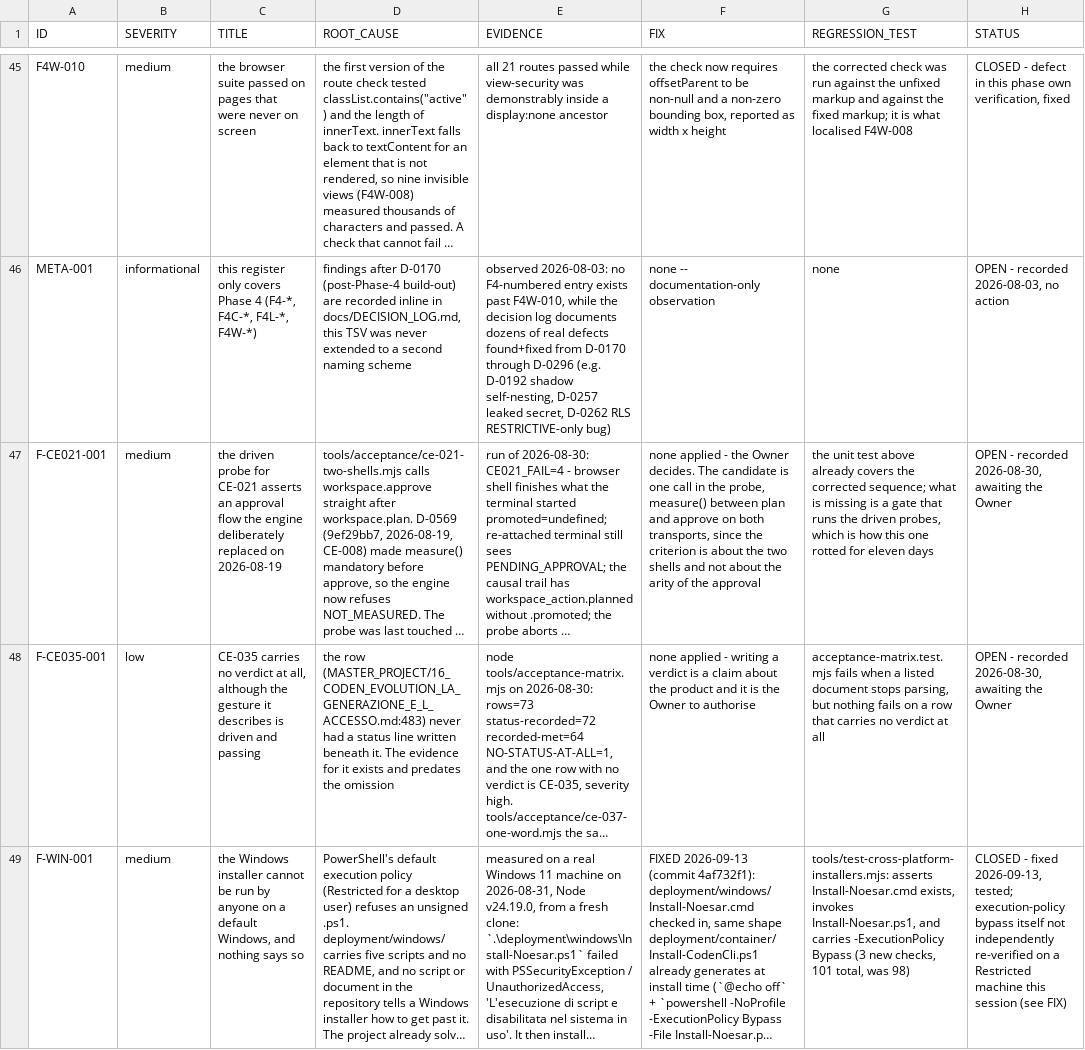
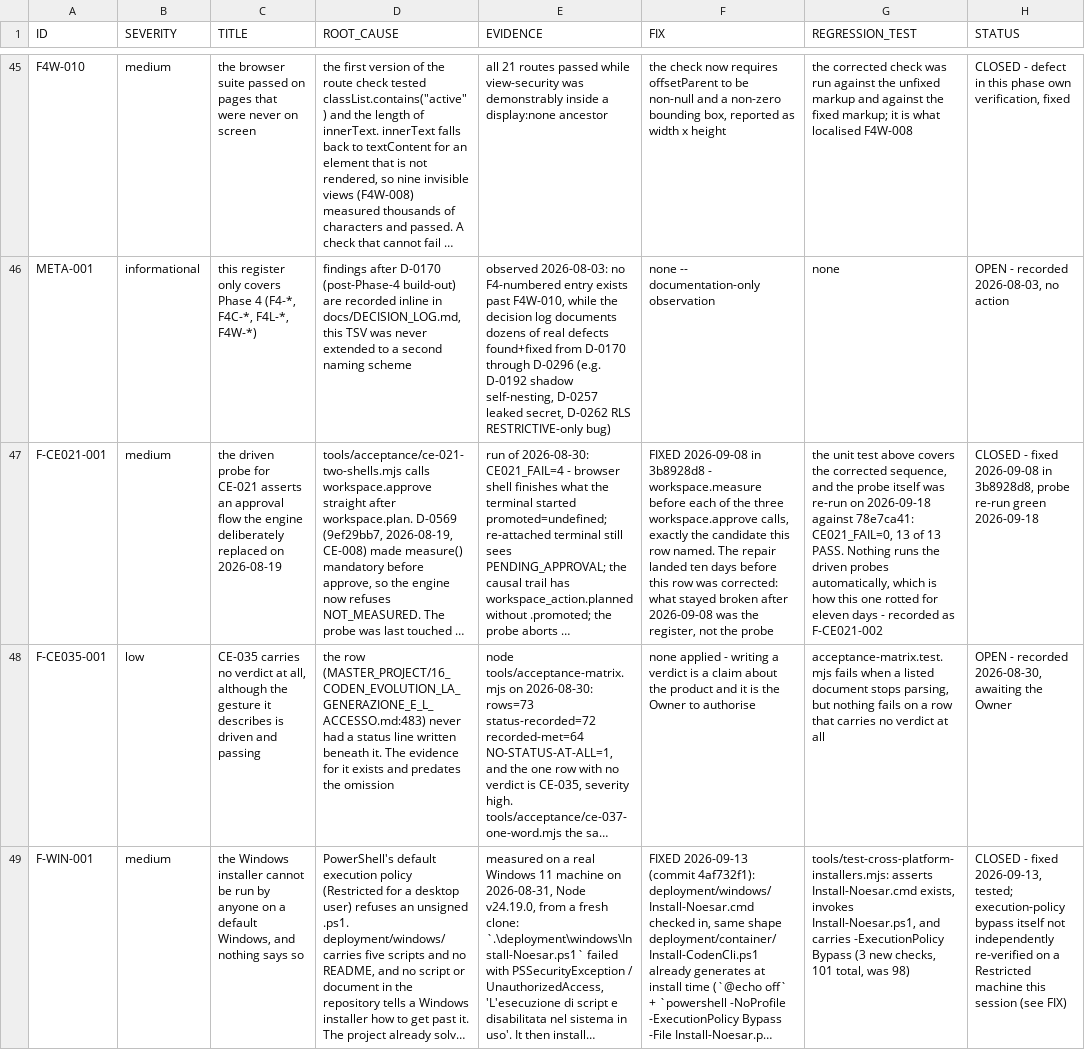
Before and after one commit to komandante78/noesar-evolution-core, a TSV file: docs/OPEN_FINDINGS.tsv, drawn as a sheet; only a part is shown, gaps mark what is left out; long unchanged cells end in …; the diff covers the shown part only; the diff names each change by its address in the sheet, - before the commit and + after, or states it on an @@ line.

```diff
--- a/docs/OPEN_FINDINGS.tsv
+++ b/docs/OPEN_FINDINGS.tsv
-F47 (FIX): none applied - the Owner decides. The candidate is one call in the probe, measure() between plan and approve on both transports, since the criterion is about the two shells and not about the arity of the approval
+F47 (FIX): FIXED 2026-09-08 in 3b8928d8 - workspace.measure before each of the three workspace.approve calls, exactly the candidate this row named. The repair landed ten days before this row was corrected: what stayed broken after 2026-09-08 was the register, not the probe
-G47 (REGRESSION_TEST): …test above already covers the corrected sequence; what is missing is a gate that runs the driven probes, which is how this one rotted for eleven days
+G47 (REGRESSION_TEST): …test above covers the corrected sequence, and the probe itself was re-run on 2026-09-18 against 78e7ca41: CE021_FAIL=0, 13 of 13 PASS. Nothing runs the driven probes automatically, which is how this one rotted for eleven days - recorded as F-CE021-002
-H47 (STATUS): OPEN - recorded 2026-08-30, awaiting the Owner
+H47 (STATUS): CLOSED - fixed 2026-09-08 in 3b8928d8, probe re-run green 2026-09-18
```
Also changed, not shown: 1 added row elsewhere in this file, 2 other files.
